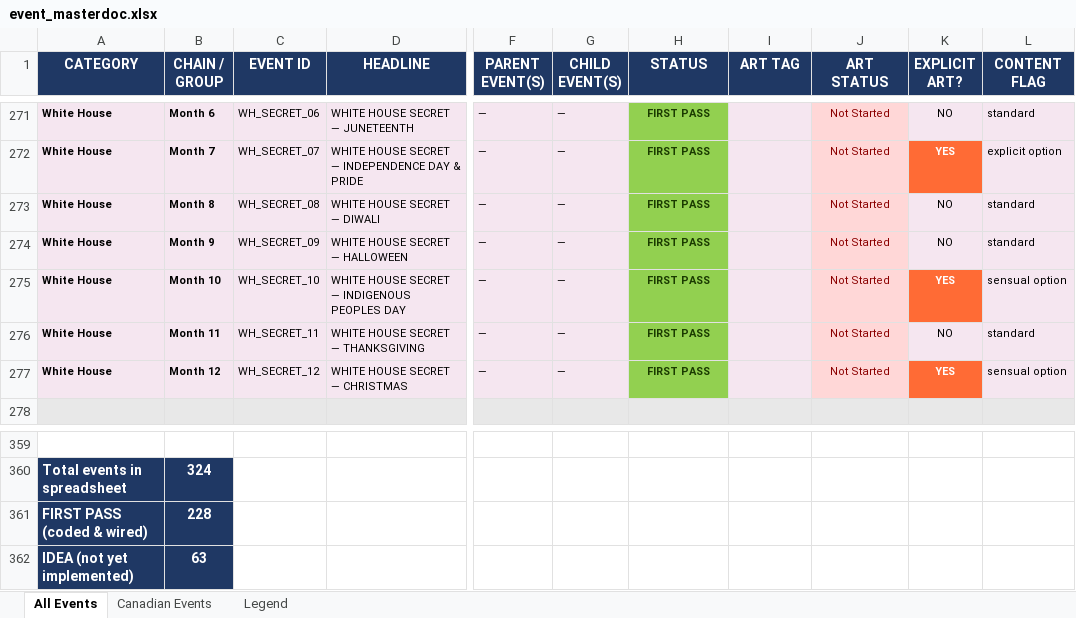
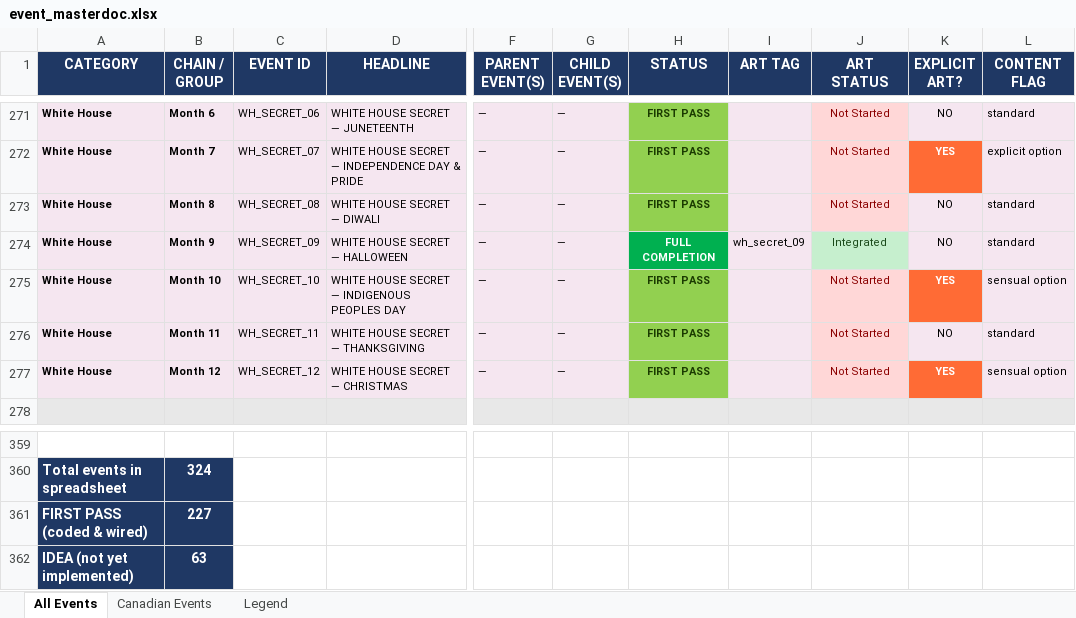
Before and after one commit to etherthegreat/mostupdatedfarsword, an Excel workbook: event_masterdoc.xlsx, sheet All Events, drawn as a sheet; only a part is shown, gaps mark what is left out; values as stored, in another font and other column widths than the file's, no borders; the diff names each change by its address in the sheet, - before the commit and + after, or states it on an @@ line.

```diff
--- a/event_masterdoc.xlsx (sheet All Events)
+++ b/event_masterdoc.xlsx (sheet All Events)
-H274 (STATUS): FIRST PASS
+H274 (STATUS): FULL COMPLETION
@@ H274 fill: #92D050 → #00B050, text colour: #1A3A00 → #FFFFFF @@
-I274 (ART TAG): (empty)
+I274 (ART TAG): wh_secret_09
-J274 (ART STATUS): Not Started
+J274 (ART STATUS): Integrated
@@ J274 fill: #FFD7D7 → #C6EFCE, text colour: #8B0000 → #1A4A1A @@
-B361 (CHAIN / GROUP): 228
+B361 (CHAIN / GROUP): 227
```
Also changed, not shown: 6 other files.
